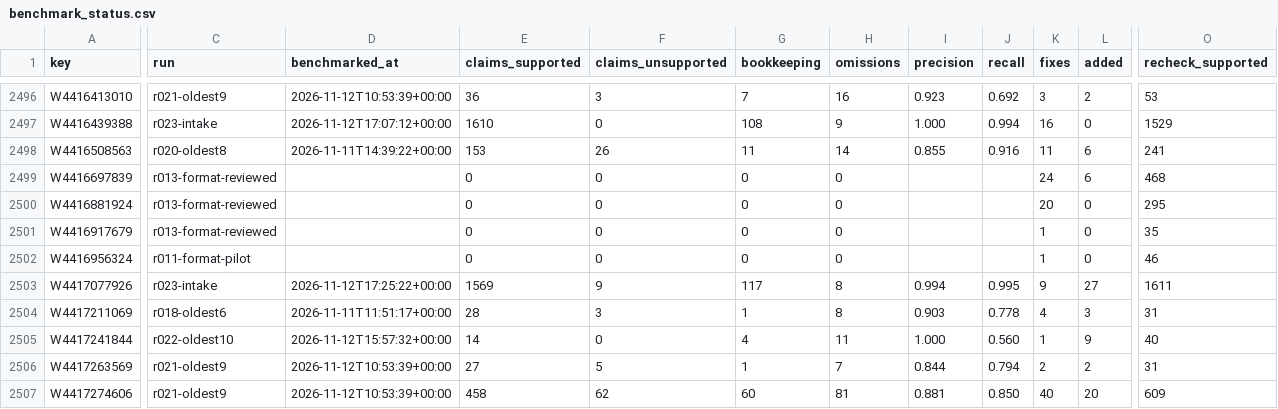
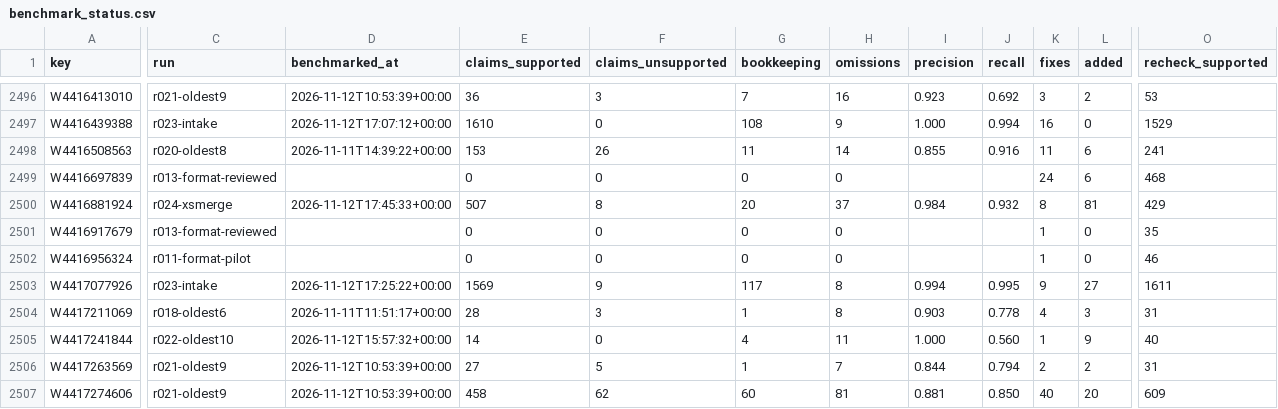
Before and after one commit to victorchanglee/aimdb, a CSV file: logs/benchmark_status.csv, drawn as a sheet; only a part is shown, gaps mark what is left out; the diff covers the shown part only; the diff names each change by its address in the sheet, - before the commit and + after, or states it on an @@ line.

```diff
--- a/logs/benchmark_status.csv
+++ b/logs/benchmark_status.csv
-C2500 (run): r013-format-reviewed
+C2500 (run): r024-xsmerge
-D2500 (benchmarked_at): (empty)
+D2500 (benchmarked_at): 2026-11-12T17:45:33+00:00
-E2500 (claims_supported): 0
+E2500 (claims_supported): 507
-F2500 (claims_unsupported): 0
+F2500 (claims_unsupported): 8
-G2500 (bookkeeping): 0
+G2500 (bookkeeping): 20
-H2500 (omissions): 0
+H2500 (omissions): 37
-I2500 (precision): (empty)
+I2500 (precision): 0.984
-J2500 (recall): (empty)
+J2500 (recall): 0.932
-K2500 (fixes): 20
+K2500 (fixes): 8
-L2500 (added): 0
+L2500 (added): 81
-O2500 (recheck_supported): 295
+O2500 (recheck_supported): 429
```
Also changed, not shown: 5 edited cells elsewhere in this file, 4 other files.
